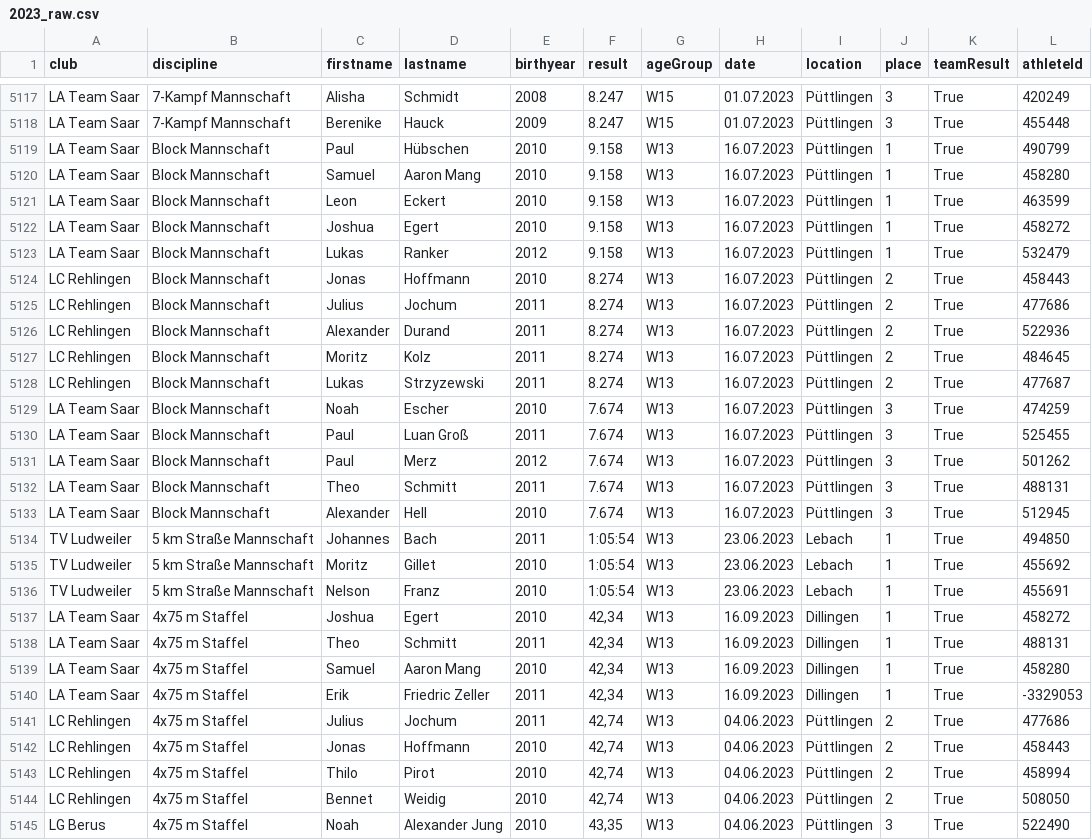
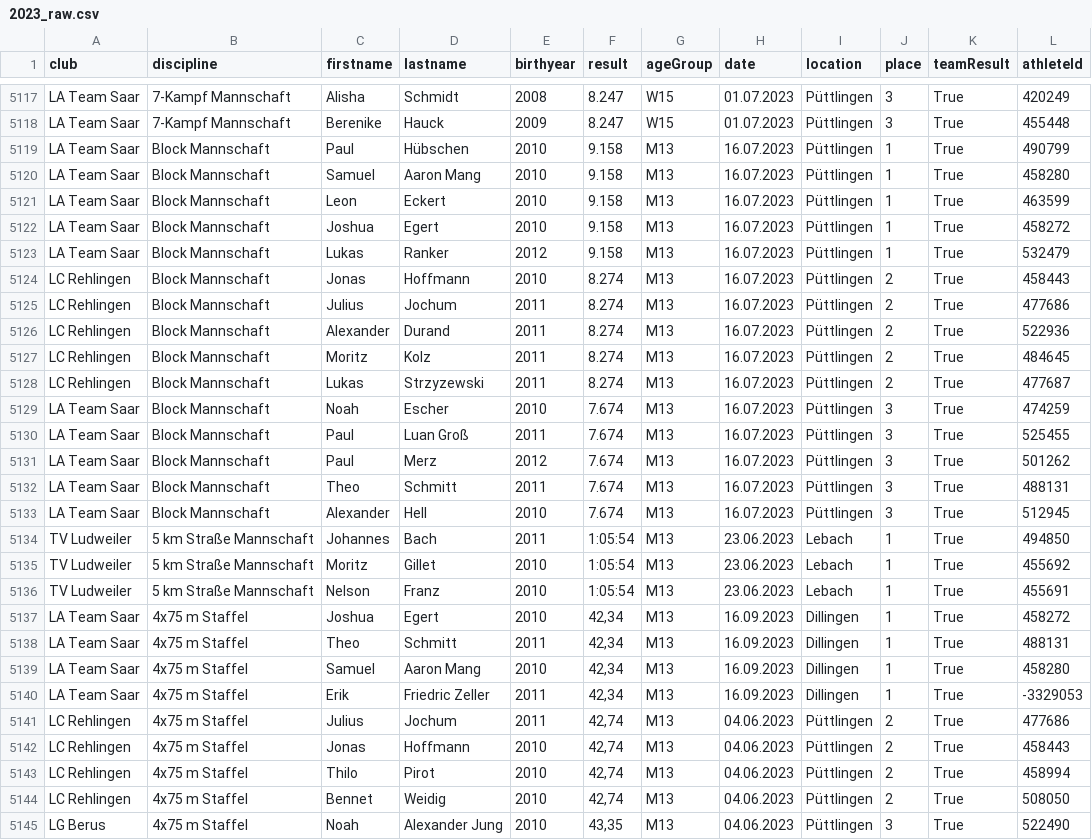
Before and after one commit to nimarion/slb, a CSV file: data/2023_raw.csv, drawn as a sheet; only a part is shown, gaps mark what is left out; the diff covers the shown part only.

```diff
--- a/data/2023_raw.csv
+++ b/data/2023_raw.csv
@@ -5118,28 +5118,28 @@ LA Team Saar,7-Kampf Mannschaft,Alisha,Schmidt,2008,8.247,W15,01.07.2023,Püttli
 LA Team Saar,7-Kampf Mannschaft,Berenike,Hauck,2009,8.247,W15,01.07.2023,Püttlingen,3,True,455448
-LA Team Saar,Block Mannschaft,Paul,Hübschen,2010,9.158,W13,16.07.2023,Püttlingen,1,True,490799
-LA Team Saar,Block Mannschaft,Samuel,Aaron Mang,2010,9.158,W13,16.07.2023,Püttlingen,1,True,458280
-LA Team Saar,Block Mannschaft,Leon,Eckert,2010,9.158,W13,16.07.2023,Püttlingen,1,True,463599
-LA Team Saar,Block Mannschaft,Joshua,Egert,2010,9.158,W13,16.07.2023,Püttlingen,1,True,458272
-LA Team Saar,Block Mannschaft,Lukas,Ranker,2012,9.158,W13,16.07.2023,Püttlingen,1,True,532479
-LC Rehlingen,Block Mannschaft,Jonas,Hoffmann,2010,8.274,W13,16.07.2023,Püttlingen,2,True,458443
-LC Rehlingen,Block Mannschaft,Julius,Jochum,2011,8.274,W13,16.07.2023,Püttlingen,2,True,477686
-LC Rehlingen,Block Mannschaft,Alexander,Durand,2011,8.274,W13,16.07.2023,Püttlingen,2,True,522936
-LC Rehlingen,Block Mannschaft,Moritz,Kolz,2011,8.274,W13,16.07.2023,Püttlingen,2,True,484645
-LC Rehlingen,Block Mannschaft,Lukas,Strzyzewski,2011,8.274,W13,16.07.2023,Püttlingen,2,True,477687
-LA Team Saar,Block Mannschaft,Noah,Escher,2010,7.674,W13,16.07.2023,Püttlingen,3,True,474259
-LA Team Saar,Block Mannschaft,Paul,Luan Groß,2011,7.674,W13,16.07.2023,Püttlingen,3,True,525455
-LA Team Saar,Block Mannschaft,Paul,Merz,2012,7.674,W13,16.07.2023,Püttlingen,3,True,501262
-LA Team Saar,Block Mannschaft,Theo,Schmitt,2011,7.674,W13,16.07.2023,Püttlingen,3,True,488131
-LA Team Saar,Block Mannschaft,Alexander,Hell,2010,7.674,W13,16.07.2023,Püttlingen,3,True,512945
-TV Ludweiler,5 km Straße Mannschaft,Johannes,Bach,2011,1:05:54,W13,23.06.2023,Lebach,1,True,494850
-TV Ludweiler,5 km Straße Mannschaft,Moritz,Gillet,2010,1:05:54,W13,23.06.2023,Lebach,1,True,455692
-TV Ludweiler,5 km Straße Mannschaft,Nelson,Franz,2010,1:05:54,W13,23.06.2023,Lebach,1,True,455691
-LA Team Saar,4x75 m Staffel,Joshua,Egert,2010,"42,34",W13,16.09.2023,Dillingen,1,True,458272
-LA Team Saar,4x75 m Staffel,Theo,Schmitt,2011,"42,34",W13,16.09.2023,Dillingen,1,True,488131
-LA Team Saar,4x75 m Staffel,Samuel,Aaron Mang,2010,"42,34",W13,16.09.2023,Dillingen,1,True,458280
-LA Team Saar,4x75 m Staffel,Erik,Friedric Zeller,2011,"42,34",W13,16.09.2023,Dillingen,1,True,-3329053
-LC Rehlingen,4x75 m Staffel,Julius,Jochum,2011,"42,74",W13,04.06.2023,Püttlingen,2,True,477686
-LC Rehlingen,4x75 m Staffel,Jonas,Hoffmann,2010,"42,74",W13,04.06.2023,Püttlingen,2,True,458443
-LC Rehlingen,4x75 m Staffel,Thilo,Pirot,2010,"42,74",W13,04.06.2023,Püttlingen,2,True,458994
-LC Rehlingen,4x75 m Staffel,Bennet,Weidig,2010,"42,74",W13,04.06.2023,Püttlingen,2,True,508050
-LG Berus,4x75 m Staffel,Noah,Alexander Jung,2010,"43,35",W13,04.06.2023,Püttlingen,3,True,522490
+LA Team Saar,Block Mannschaft,Paul,Hübschen,2010,9.158,M13,16.07.2023,Püttlingen,1,True,490799
+LA Team Saar,Block Mannschaft,Samuel,Aaron Mang,2010,9.158,M13,16.07.2023,Püttlingen,1,True,458280
+LA Team Saar,Block Mannschaft,Leon,Eckert,2010,9.158,M13,16.07.2023,Püttlingen,1,True,463599
+LA Team Saar,Block Mannschaft,Joshua,Egert,2010,9.158,M13,16.07.2023,Püttlingen,1,True,458272
+LA Team Saar,Block Mannschaft,Lukas,Ranker,2012,9.158,M13,16.07.2023,Püttlingen,1,True,532479
+LC Rehlingen,Block Mannschaft,Jonas,Hoffmann,2010,8.274,M13,16.07.2023,Püttlingen,2,True,458443
+LC Rehlingen,Block Mannschaft,Julius,Jochum,2011,8.274,M13,16.07.2023,Püttlingen,2,True,477686
+LC Rehlingen,Block Mannschaft,Alexander,Durand,2011,8.274,M13,16.07.2023,Püttlingen,2,True,522936
+LC Rehlingen,Block Mannschaft,Moritz,Kolz,2011,8.274,M13,16.07.2023,Püttlingen,2,True,484645
+LC Rehlingen,Block Mannschaft,Lukas,Strzyzewski,2011,8.274,M13,16.07.2023,Püttlingen,2,True,477687
+LA Team Saar,Block Mannschaft,Noah,Escher,2010,7.674,M13,16.07.2023,Püttlingen,3,True,474259
+LA Team Saar,Block Mannschaft,Paul,Luan Groß,2011,7.674,M13,16.07.2023,Püttlingen,3,True,525455
+LA Team Saar,Block Mannschaft,Paul,Merz,2012,7.674,M13,16.07.2023,Püttlingen,3,True,501262
+LA Team Saar,Block Mannschaft,Theo,Schmitt,2011,7.674,M13,16.07.2023,Püttlingen,3,True,488131
+LA Team Saar,Block Mannschaft,Alexander,Hell,2010,7.674,M13,16.07.2023,Püttlingen,3,True,512945
+TV Ludweiler,5 km Straße Mannschaft,Johannes,Bach,2011,1:05:54,M13,23.06.2023,Lebach,1,True,494850
+TV Ludweiler,5 km Straße Mannschaft,Moritz,Gillet,2010,1:05:54,M13,23.06.2023,Lebach,1,True,455692
+TV Ludweiler,5 km Straße Mannschaft,Nelson,Franz,2010,1:05:54,M13,23.06.2023,Lebach,1,True,455691
+LA Team Saar,4x75 m Staffel,Joshua,Egert,2010,"42,34",M13,16.09.2023,Dillingen,1,True,458272
+LA Team Saar,4x75 m Staffel,Theo,Schmitt,2011,"42,34",M13,16.09.2023,Dillingen,1,True,488131
+LA Team Saar,4x75 m Staffel,Samuel,Aaron Mang,2010,"42,34",M13,16.09.2023,Dillingen,1,True,458280
+LA Team Saar,4x75 m Staffel,Erik,Friedric Zeller,2011,"42,34",M13,16.09.2023,Dillingen,1,True,-3329053
+LC Rehlingen,4x75 m Staffel,Julius,Jochum,2011,"42,74",M13,04.06.2023,Püttlingen,2,True,477686
+LC Rehlingen,4x75 m Staffel,Jonas,Hoffmann,2010,"42,74",M13,04.06.2023,Püttlingen,2,True,458443
+LC Rehlingen,4x75 m Staffel,Thilo,Pirot,2010,"42,74",M13,04.06.2023,Püttlingen,2,True,458994
+LC Rehlingen,4x75 m Staffel,Bennet,Weidig,2010,"42,74",M13,04.06.2023,Püttlingen,2,True,508050
+LG Berus,4x75 m Staffel,Noah,Alexander Jung,2010,"43,35",M13,04.06.2023,Püttlingen,3,True,522490
```
Also changed, not shown: 60 edited cells elsewhere in this file.
